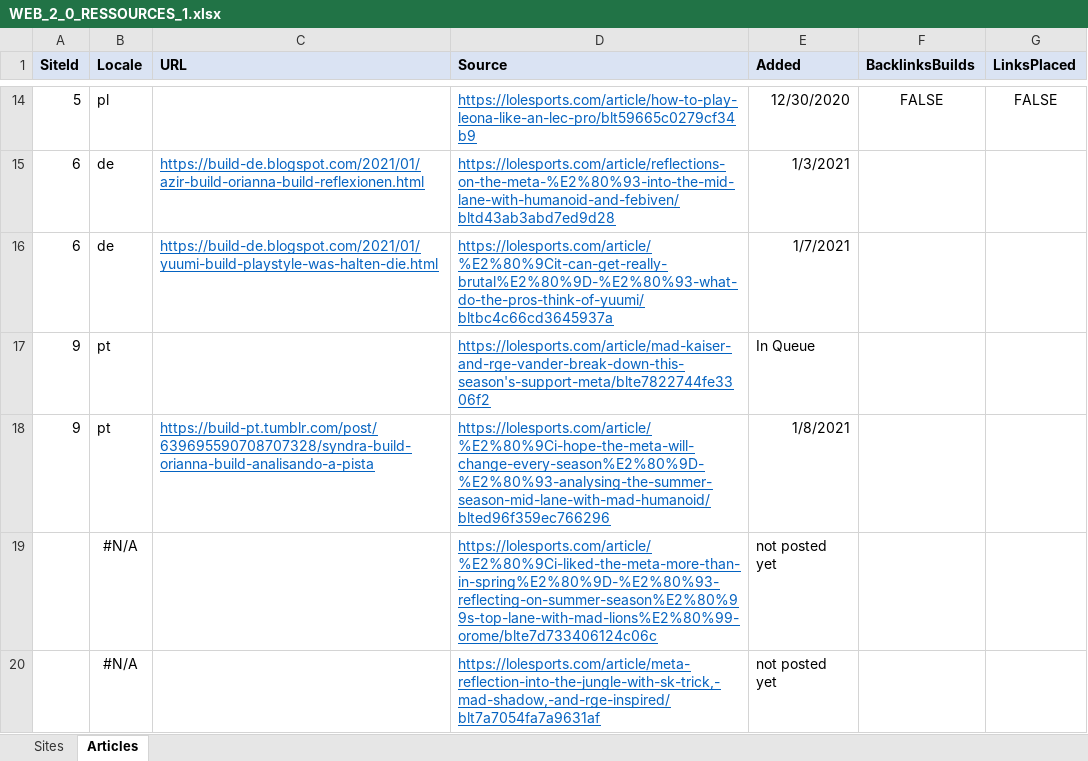
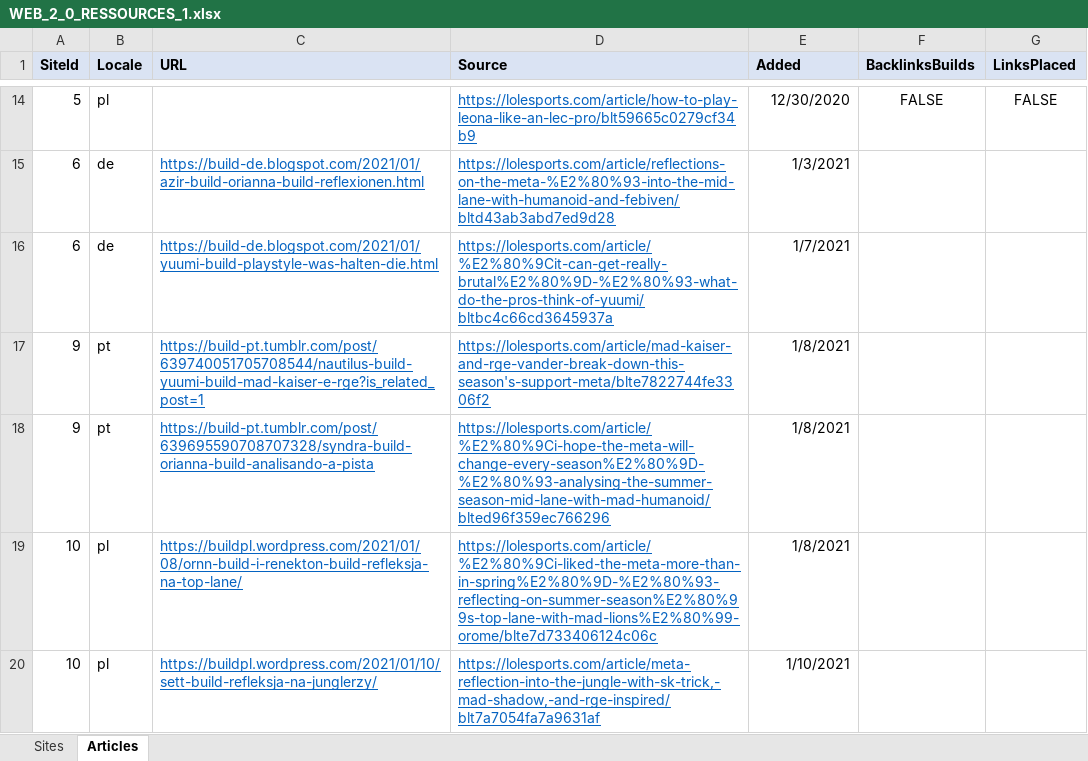
Before and after one commit to hk86/lolvvv-assets, an Excel workbook: private/concepts/seo/WEB_2_0_RESSOURCES_1.xlsx, sheet Articles, drawn as a sheet; only a part is shown, gaps mark what is left out; values as stored, in another font and other column widths than the file's, no borders; removed rows and columns are numbered as before the commit, all else as after; the diff names each change by its address in the sheet, - before the commit and + after, or states it on an @@ line.

Commit message:
web 2 0 update

```diff
--- a/private/concepts/seo/WEB_2_0_RESSOURCES_1.xlsx (sheet Articles)
+++ b/private/concepts/seo/WEB_2_0_RESSOURCES_1.xlsx (sheet Articles)
-C17 (URL): (empty)
+C17 (URL): https://build-pt.tumblr.com/post/639740051705708544/nautilus-build-yuumi-build-mad-kaiser-e-rge?is_related_post=1
-E17 (Added): In Queue
+E17 (Added): 1/8/2021
-row 19:  | #N/A |  | https://lolesports.com/article/%E2%80%9Ci-liked-the-meta-more-than-in-spring%E2%80%9D-%E2%80%93-reflecting-on-summer-season%E2%80%99s-top-lane-with-mad-lions%E2%80%99-orome/blte7d733406124c06c | not posted yet
-row 20:  | #N/A |  | https://lolesports.com/article/meta-reflection-into-the-jungle-with-sk-trick,-mad-shadow,-and-rge-inspired/blt7a7054fa7a9631af | not posted yet
+row 19: 10 | pl | https://buildpl.wordpress.com/2021/01/08/ornn-build-i-renekton-build-refleksja-na-top-lane/ | https://lolesports.com/article/%E2%80%9Ci-liked-the-meta-more-than-in-spring%E2%80%9D-%E2%80%93-reflecting-on-summer-season%E2%80%99s-top-lane-with-mad-lions%E2%80%99-orome/blte7d733406124c06c | 1/8/2021
+row 20: 10 | pl | https://buildpl.wordpress.com/2021/01/10/sett-build-refleksja-na-junglerzy/ | https://lolesports.com/article/meta-reflection-into-the-jungle-with-sk-trick,-mad-shadow,-and-rge-inspired/blt7a7054fa7a9631af | 1/10/2021
```
